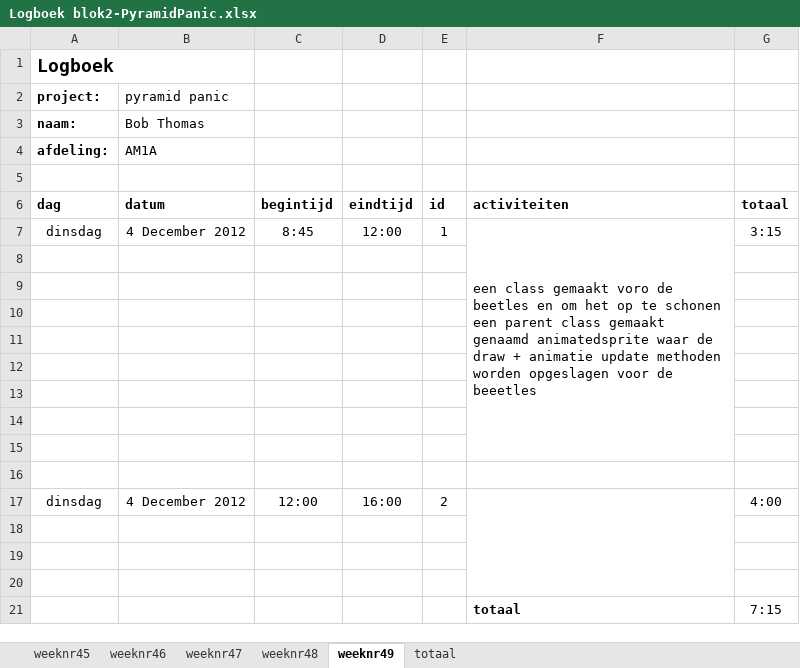
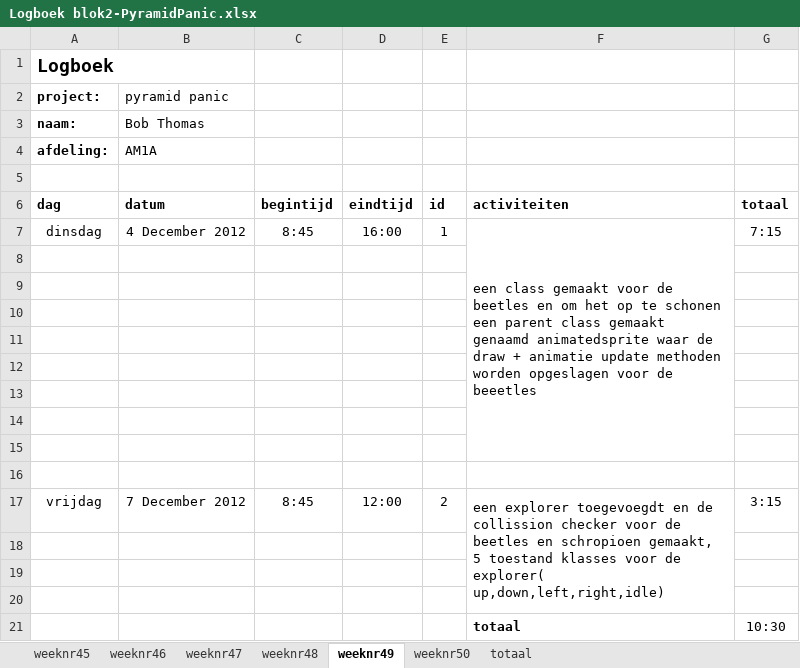
Before and after one commit to Bob-Thomas/Pyramid-Panic, an Excel workbook: Logboek blok2-PyramidPanic.xlsx, sheet weeknr49, drawn as a sheet; values as stored, in another font and other column widths than the file's, no borders; removed rows and columns are numbered as before the commit, all else as after; the diff names each change by its address in the sheet, - before the commit and + after, or states it on an @@ line.

Commit message:
collission gemaakt voor de explorer dat die niet door blokjes kan lopen hebben we de explorer class gemaakt

```diff
--- a/Logboek blok2-PyramidPanic.xlsx (sheet weeknr49)
+++ b/Logboek blok2-PyramidPanic.xlsx (sheet weeknr49)
+sheet tab: weeknr50
-D7: 12:00
+D7: 16:00
-F7: …class gemaakt voro de beetles…
+F7: …class gemaakt voor de beetles…
-G7: 3:15
+G7: 7:15
-row 17: dinsdag | 4 December 2012 | 12:00 | 16:00 | 2 |  | 4:00
+row 17: vrijdag | 7 December 2012 | 8:45 | 12:00 | 2 | een explorer toegevoegdt en de collission checker voor de beetles en schropioen gemaakt, 5 toestand klasses voor de explorer( up,down,left,right,idle) | 3:15
-G21: 7:15
+G21: 10:30
```
Also changed, not shown: sheet totaal, 23 other files.
